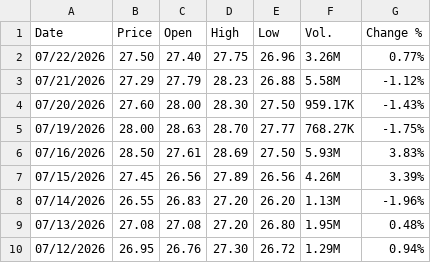
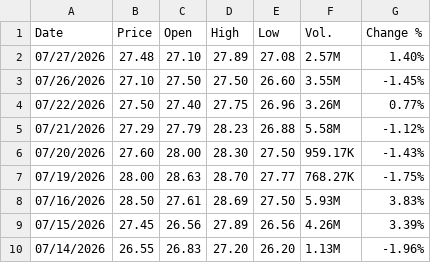
Before and after one commit to sherifomarsaleh/testahil, a CSV file: engine/raw_ohlc/EG/OCDI.csv, drawn as a sheet; only a part is shown; the shorter side is filled out with more unchanged rows.

```diff
--- a/engine/raw_ohlc/EG/OCDI.csv
+++ b/engine/raw_ohlc/EG/OCDI.csv
@@ -1,2 +1,4 @@
 "Date","Price","Open","High","Low","Vol.","Change %"
+"07/27/2026","27.48","27.10","27.89","27.08","2.57M","1.40%"
+"07/26/2026","27.10","27.50","27.50","26.60","3.55M","-1.45%"
 "07/22/2026","27.50","27.40","27.75","26.96","3.26M","0.77%"
```
Also changed, not shown: engine/panels/EG_OCDI_60d.csv, engine/panels/EG_ORHD_60d.csv, 6 other files.
